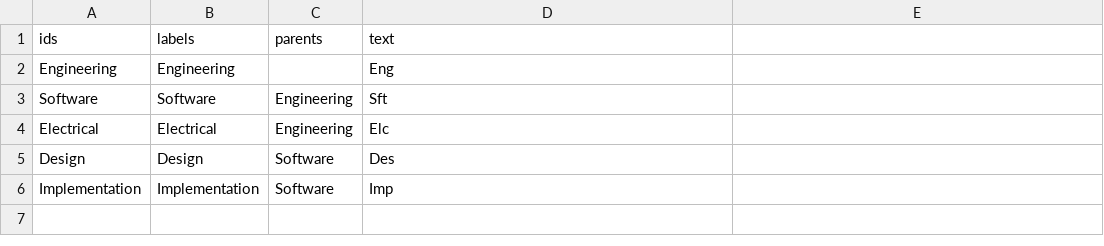
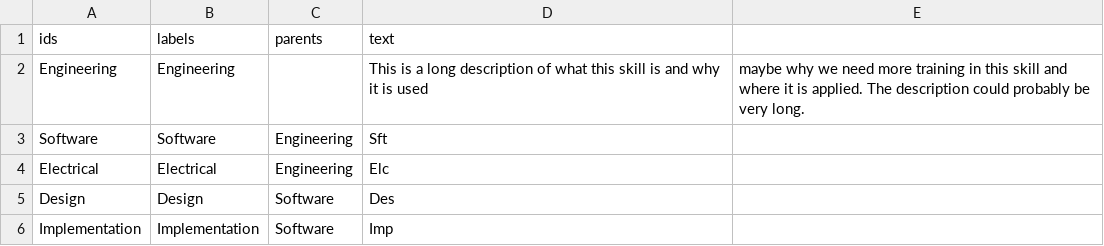
Before and after one commit to 0Hal0/test, a CSV file: Test.csv, drawn as a sheet.

Commit message:
Update Test.csv

```diff
--- a/Test.csv
+++ b/Test.csv
@@ -1,3 +1,3 @@
 ids,labels,parents,text
-Engineering,Engineering,,Eng
+Engineering,Engineering,,This is a long description of what this skill is and why it is used, maybe why we need more training in this skill and where it is applied. The description could probably be very long.
 Software,Software,Engineering,Sft
```
